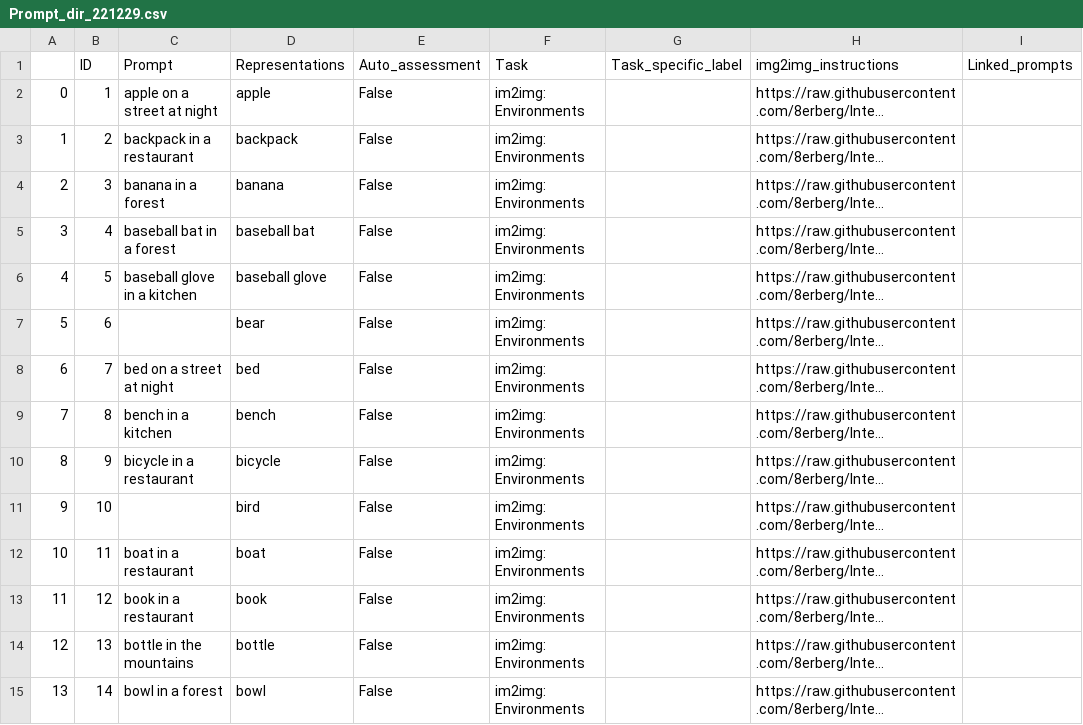
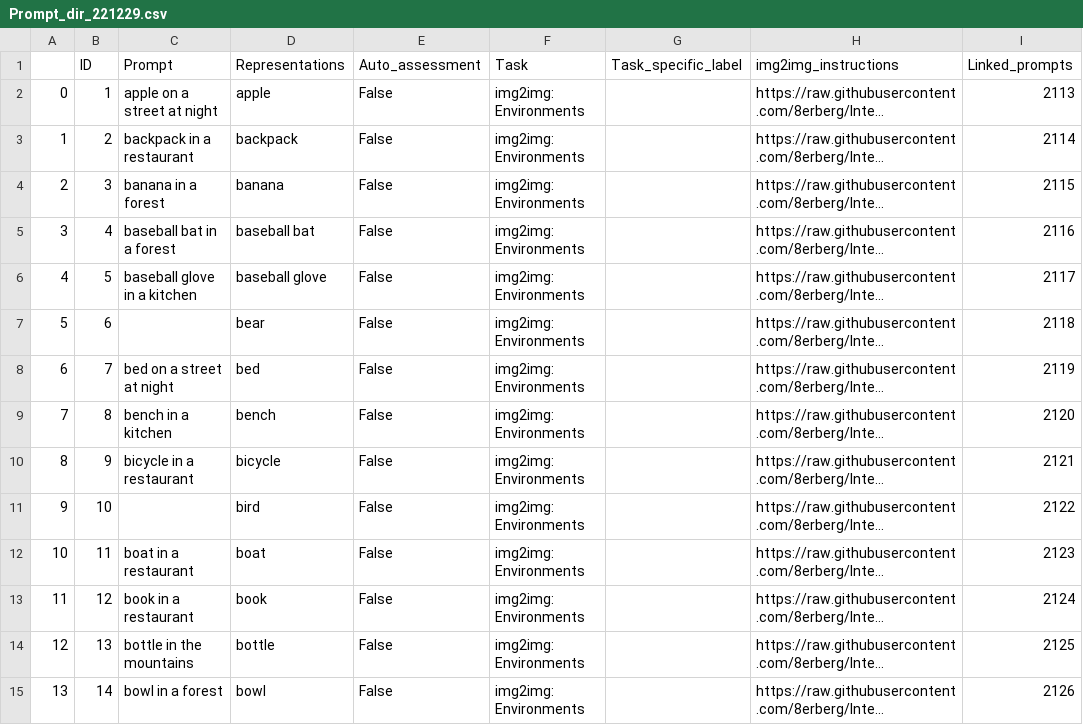
Before and after one commit to 8erberg/Intel-Generative-Image-Dashboard-experimental, a CSV file: Data/Prompt_dir_221229.csv, drawn as a sheet; only a part is shown; long unchanged cells end in …; the diff covers the shown part only; the diff names each change by its address in the sheet, - before the commit and + after, or states it on an @@ line.

Commit message:
updated typo in task name

```diff
--- a/Data/Prompt_dir_221229.csv
+++ b/Data/Prompt_dir_221229.csv
-F2:F15 (Task): im2img: Environments
+F2:F15 (Task): img2img: Environments
-I2 (Linked_prompts): (empty)
+I2 (Linked_prompts): 2113
-I3 (Linked_prompts): (empty)
+I3 (Linked_prompts): 2114
-I4 (Linked_prompts): (empty)
+I4 (Linked_prompts): 2115
-I5 (Linked_prompts): (empty)
+I5 (Linked_prompts): 2116
-I6 (Linked_prompts): (empty)
+I6 (Linked_prompts): 2117
-I7 (Linked_prompts): (empty)
+I7 (Linked_prompts): 2118
-I8 (Linked_prompts): (empty)
+I8 (Linked_prompts): 2119
-I9 (Linked_prompts): (empty)
+I9 (Linked_prompts): 2120
-I10 (Linked_prompts): (empty)
+I10 (Linked_prompts): 2121
-I11 (Linked_prompts): (empty)
+I11 (Linked_prompts): 2122
-I12 (Linked_prompts): (empty)
+I12 (Linked_prompts): 2123
-I13 (Linked_prompts): (empty)
+I13 (Linked_prompts): 2124
-I14 (Linked_prompts): (empty)
+I14 (Linked_prompts): 2125
-I15 (Linked_prompts): (empty)
+I15 (Linked_prompts): 2126
```
Also changed, not shown: 144 edited cells elsewhere in this file.
